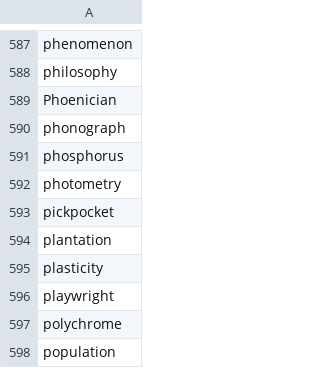
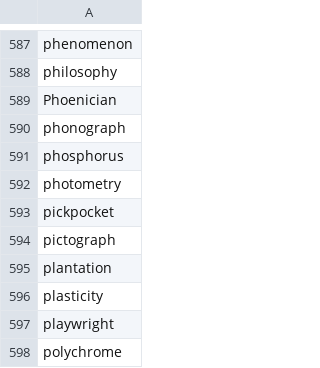
Before and after one commit to yhnnd/wordlab, a CSV file: Files/lang/en/english10.csv, drawn as a sheet; only a part is shown, gaps mark what is left out; the shorter side is filled out with more unchanged rows.

```diff
--- a/Files/lang/en/english10.csv
+++ b/Files/lang/en/english10.csv
@@ -593,2 +593,3 @@ photometry
 pickpocket
+pictograph
 plantation
```
Also changed, not shown: Files/lang/ch/chinese10.csv, Files/lang/ch/chinese6.csv, 3 other files.
